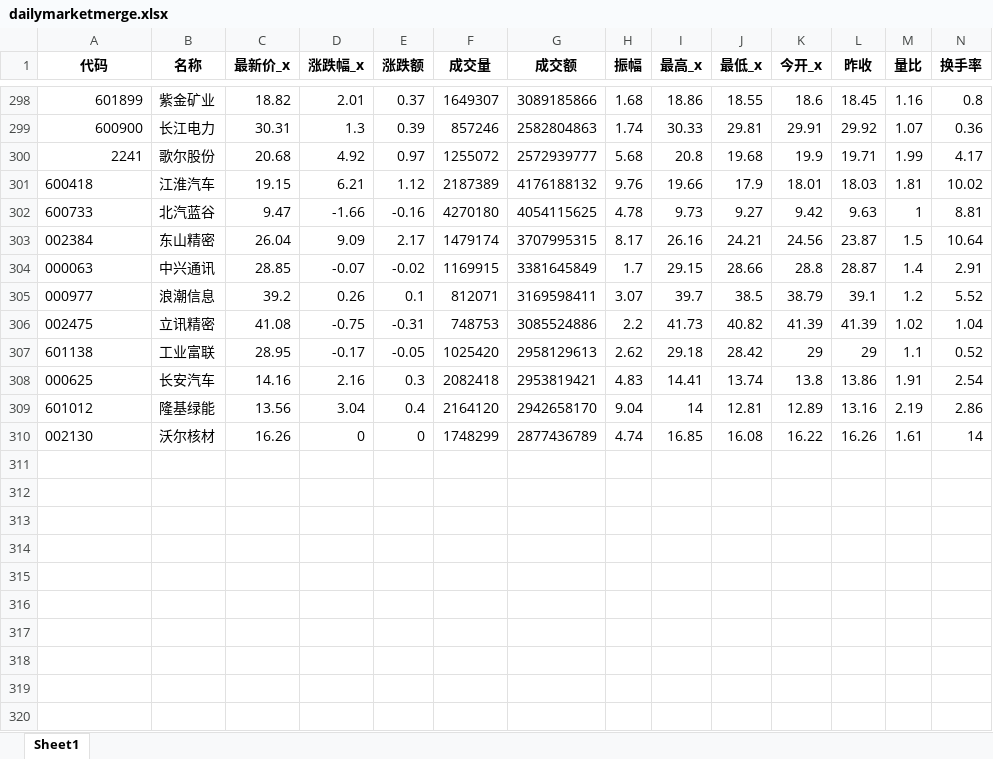
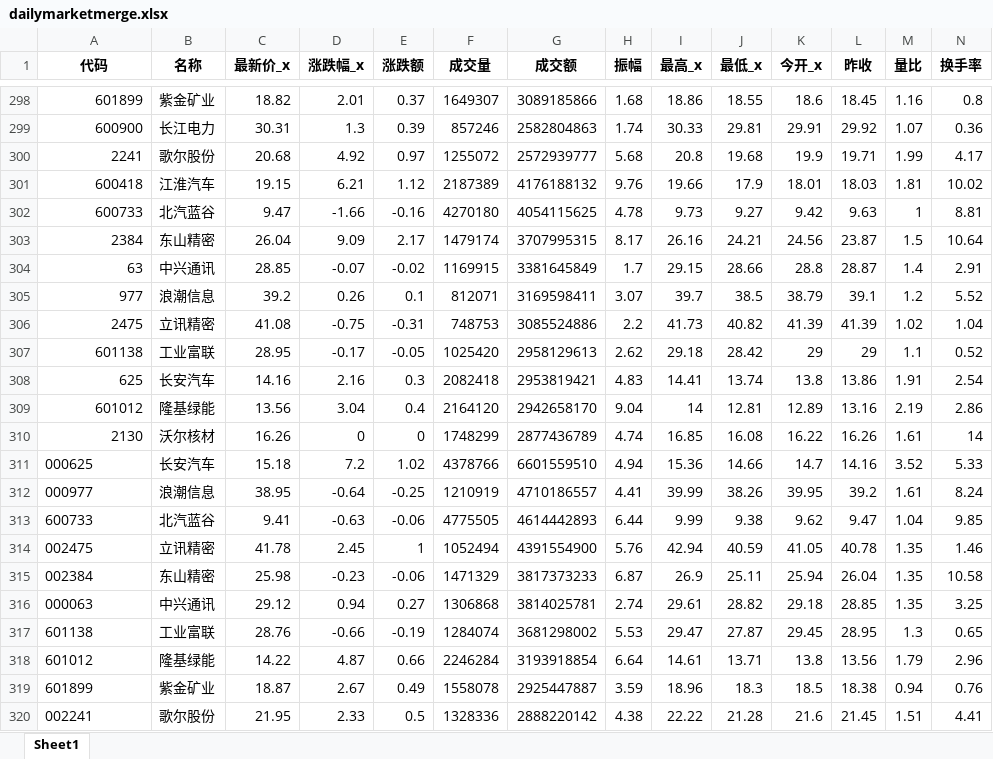
Before and after one commit to millionPan/toptenwork, an Excel workbook: dailymarket/dailymarketmerge.xlsx, sheet Sheet1, drawn as a sheet; only a part is shown, gaps mark what is left out; values as stored, in another font and other column widths than the file's, no borders; rows hold the shown columns only; the diff names each change by its address in the sheet, - before the commit and + after, or states it on an @@ line.

Commit message:
20240712 daily_update!

```diff
--- a/dailymarket/dailymarketmerge.xlsx (sheet Sheet1)
+++ b/dailymarket/dailymarketmerge.xlsx (sheet Sheet1)
-A301:A302 alignment: left
+A301:A302 alignment: right
-A303 (代码): 002384
+A303 (代码): 2384
-A304 (代码): 000063
+A304 (代码): 63
-A305 (代码): 000977
+A305 (代码): 977
-A306 (代码): 002475
+A306 (代码): 2475
-A307 alignment: left
+A307 alignment: right
-A308 (代码): 000625
+A308 (代码): 625
-A309 alignment: left
+A309 alignment: right
-A310 (代码): 002130
+A310 (代码): 2130
+row 311: 000625 | 长安汽车 | 15.18 | 7.2 | 1.02 | 4378766 | 6601559510 | 4.94 | 15.36 | 14.66 | 14.7 | 14.16 | 3.52 | 5.33
+row 312: 000977 | 浪潮信息 | 38.95 | -0.64 | -0.25 | 1210919 | 4710186557 | 4.41 | 39.99 | 38.26 | 39.95 | 39.2 | 1.61 | 8.24
+row 313: 600733 | 北汽蓝谷 | 9.41 | -0.63 | -0.06 | 4775505 | 4614442893 | 6.44 | 9.99 | 9.38 | 9.62 | 9.47 | 1.04 | 9.85
+row 314: 002475 | 立讯精密 | 41.78 | 2.45 | 1 | 1052494 | 4391554900 | 5.76 | 42.94 | 40.59 | 41.05 | 40.78 | 1.35 | 1.46
+row 315: 002384 | 东山精密 | 25.98 | -0.23 | -0.06 | 1471329 | 3817373233 | 6.87 | 26.9 | 25.11 | 25.94 | 26.04 | 1.35 | 10.58
+row 316: 000063 | 中兴通讯 | 29.12 | 0.94 | 0.27 | 1306868 | 3814025781 | 2.74 | 29.61 | 28.82 | 29.18 | 28.85 | 1.35 | 3.25
+row 317: 601138 | 工业富联 | 28.76 | -0.66 | -0.19 | 1284074 | 3681298002 | 5.53 | 29.47 | 27.87 | 29.45 | 28.95 | 1.3 | 0.65
+row 318: 601012 | 隆基绿能 | 14.22 | 4.87 | 0.66 | 2246284 | 3193918854 | 6.64 | 14.61 | 13.71 | 13.8 | 13.56 | 1.79 | 2.96
+row 319: 601899 | 紫金矿业 | 18.87 | 2.67 | 0.49 | 1558078 | 2925447887 | 3.59 | 18.96 | 18.3 | 18.5 | 18.38 | 0.94 | 0.76
+row 320: 002241 | 歌尔股份 | 21.95 | 2.33 | 0.5 | 1328336 | 2888220142 | 4.38 | 22.22 | 21.28 | 21.6 | 21.45 | 1.51 | 4.41
```
Also changed, not shown: stock_info.xlsx, 1 other file.
